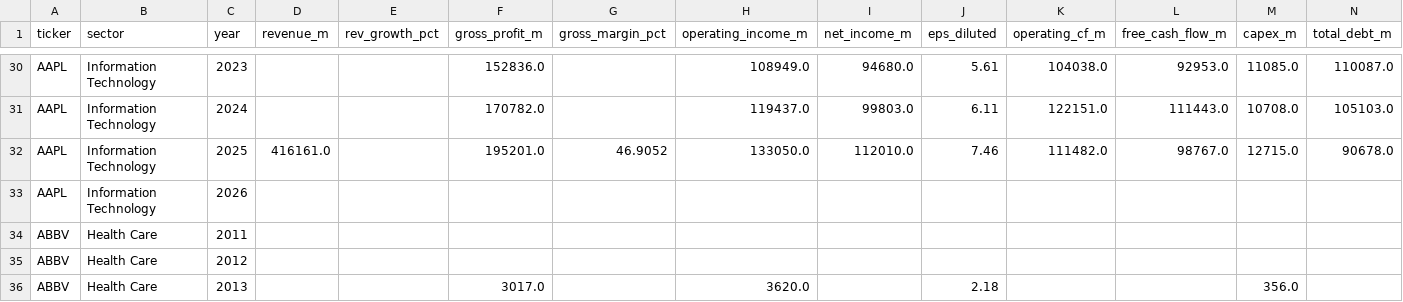
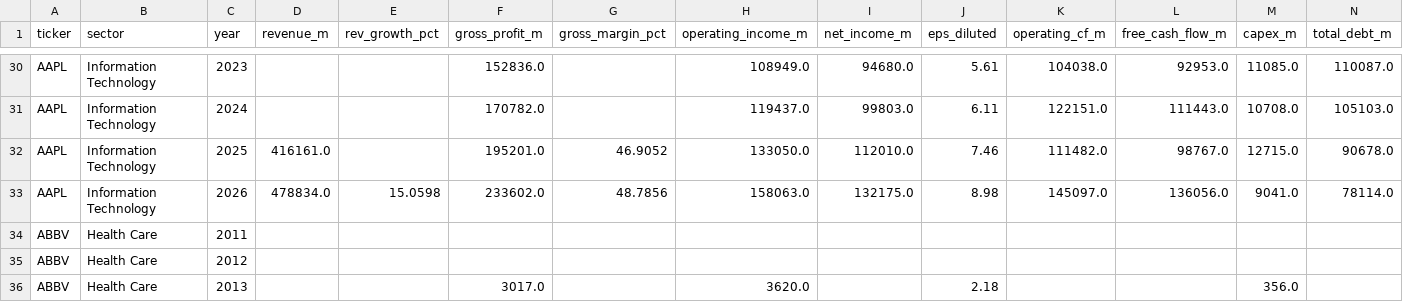
Before and after one commit to gregorybennett-a11y/S-P-Portfolio, a CSV file: data/sp500_financials.csv, drawn as a sheet; only a part is shown, gaps mark what is left out; removed rows and columns are numbered as before the commit, all else as after; rows hold the shown columns only; the diff names each change by its address in the sheet, - before the commit and + after, or states it on an @@ line.

```diff
--- a/data/sp500_financials.csv
+++ b/data/sp500_financials.csv
-row 33: AAPL | Information Technology | 2026
+row 33: AAPL | Information Technology | 2026 | 478834.0 | 15.0598 | 233602.0 | 48.7856 | 158063.0 | 132175.0 | 8.98 | 145097.0 | 136056.0 | 9041.0 | 78114.0
```
Also changed, not shown: 1 other file.
